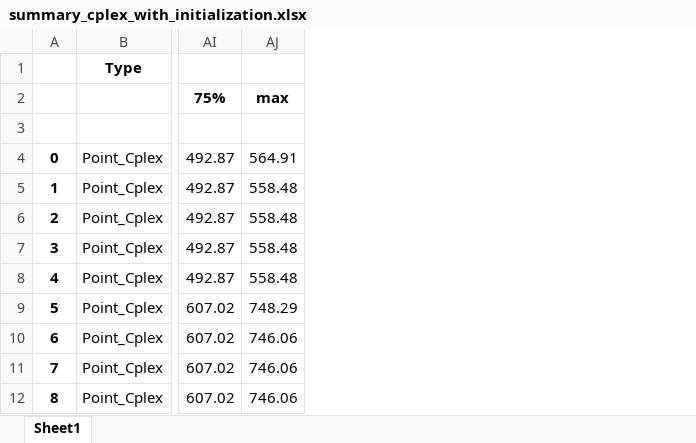
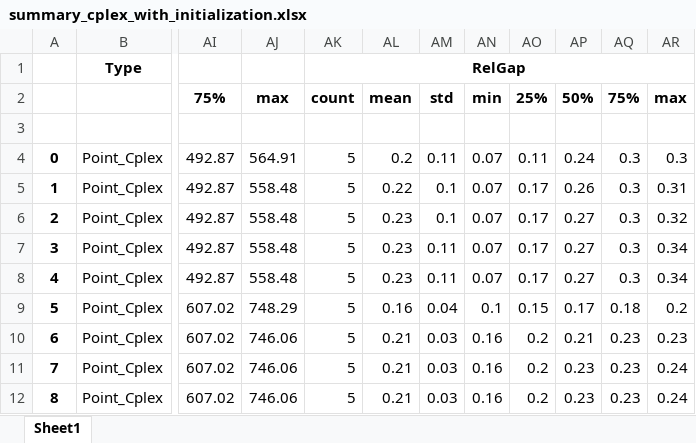
Before and after one commit to z72vamac/Multitarget-DRP, an Excel workbook: results/summary_cplex_with_initialization.xlsx, sheet Sheet1, drawn as a sheet; only a part is shown, gaps mark what is left out; values as stored, in another font and other column widths than the file's, no borders; the diff names each change by its address in the sheet, - before the commit and + after, or states it on an @@ line.

```diff
--- a/results/summary_cplex_with_initialization.xlsx (sheet Sheet1)
+++ b/results/summary_cplex_with_initialization.xlsx (sheet Sheet1)
+column AK, rows 1-12: RelGap | count |  | 5 | 5 | 5 | 5 | 5 | 5 | 5 | 5 | 5
+column AL, rows 2-12: mean |  | 0.2 | 0.22 | 0.23 | 0.23 | 0.23 | 0.16 | 0.21 | 0.21 | 0.21
+column AM, rows 2-12: std |  | 0.11 | 0.1 | 0.1 | 0.11 | 0.11 | 0.04 | 0.03 | 0.03 | 0.03
+column AN, rows 2-12: min |  | 0.07 | 0.07 | 0.07 | 0.07 | 0.07 | 0.1 | 0.16 | 0.16 | 0.16
+column AO, rows 2-12: 25% |  | 0.11 | 0.17 | 0.17 | 0.17 | 0.17 | 0.15 | 0.2 | 0.2 | 0.2
+column AP, rows 2-12: 50% |  | 0.24 | 0.26 | 0.27 | 0.27 | 0.27 | 0.17 | 0.21 | 0.23 | 0.23
+column AQ, rows 2-12: 75% |  | 0.3 | 0.3 | 0.3 | 0.3 | 0.3 | 0.18 | 0.23 | 0.23 | 0.23
+column AR, rows 2-12: max |  | 0.3 | 0.31 | 0.32 | 0.34 | 0.34 | 0.2 | 0.23 | 0.24 | 0.24
```
Also changed, not shown: results/summary_gurobi_with_initialization.xlsx, 27 other files.
